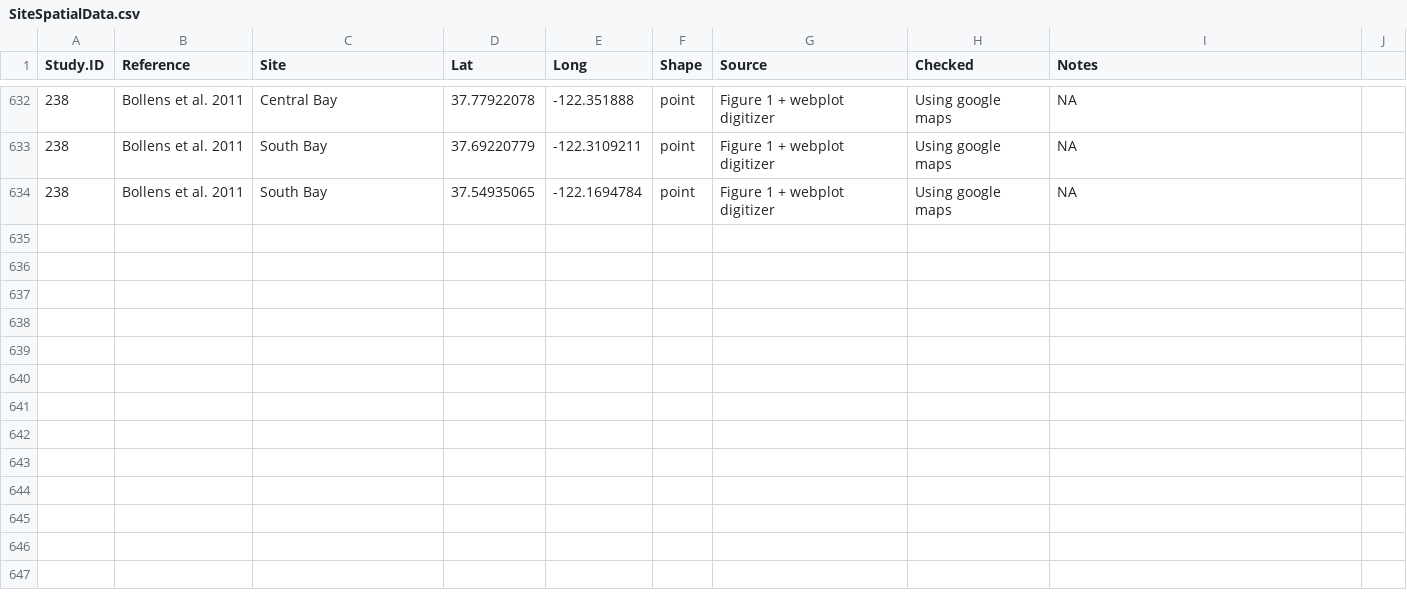
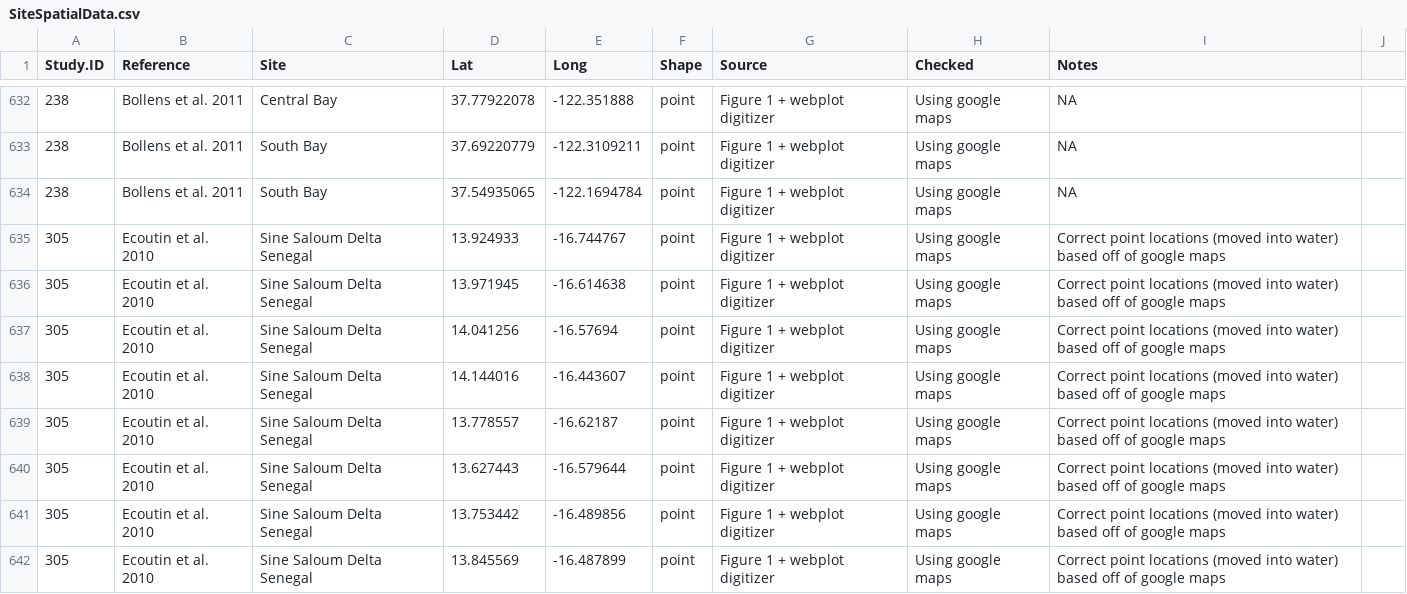
Before and after one commit to jdunic/local-marine-meta, a CSV file: master_data/SiteSpatialData.csv, drawn as a sheet; only a part is shown, gaps mark what is left out; the diff names each change by its address in the sheet, - before the commit and + after, or states it on an @@ line.

Commit message:
add 305 Ecoutin et al spatial data

```diff
--- a/master_data/SiteSpatialData.csv
+++ b/master_data/SiteSpatialData.csv
+row 635: 305 | Ecoutin et al. 2010 | Sine Saloum Delta Senegal | 13.924933 | -16.744767 | point | Figure 1 + webplot digitizer | Using google maps | Correct point locations (moved into water) based off of google maps
+row 636: 305 | Ecoutin et al. 2010 | Sine Saloum Delta Senegal | 13.971945 | -16.614638 | point | Figure 1 + webplot digitizer | Using google maps | Correct point locations (moved into water) based off of google maps
+row 637: 305 | Ecoutin et al. 2010 | Sine Saloum Delta Senegal | 14.041256 | -16.57694 | point | Figure 1 + webplot digitizer | Using google maps | Correct point locations (moved into water) based off of google maps
+row 638: 305 | Ecoutin et al. 2010 | Sine Saloum Delta Senegal | 14.144016 | -16.443607 | point | Figure 1 + webplot digitizer | Using google maps | Correct point locations (moved into water) based off of google maps
+row 639: 305 | Ecoutin et al. 2010 | Sine Saloum Delta Senegal | 13.778557 | -16.62187 | point | Figure 1 + webplot digitizer | Using google maps | Correct point locations (moved into water) based off of google maps
+row 640: 305 | Ecoutin et al. 2010 | Sine Saloum Delta Senegal | 13.627443 | -16.579644 | point | Figure 1 + webplot digitizer | Using google maps | Correct point locations (moved into water) based off of google maps
+row 641: 305 | Ecoutin et al. 2010 | Sine Saloum Delta Senegal | 13.753442 | -16.489856 | point | Figure 1 + webplot digitizer | Using google maps | Correct point locations (moved into water) based off of google maps
+row 642: 305 | Ecoutin et al. 2010 | Sine Saloum Delta Senegal | 13.845569 | -16.487899 | point | Figure 1 + webplot digitizer | Using google maps | Correct point locations (moved into water) based off of google maps
```
